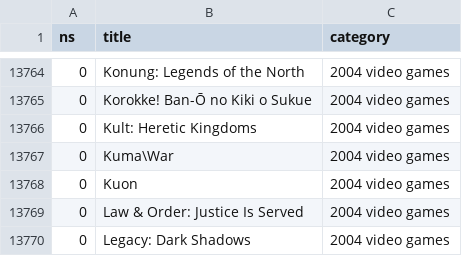
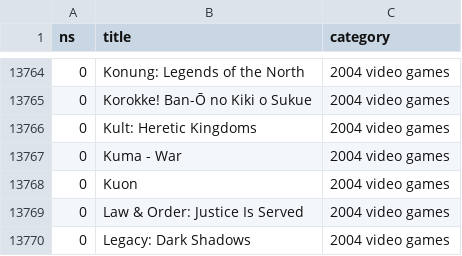
Before and after one commit to nsunami/VG-Scraper, a CSV file: videogameslist.csv, drawn as a sheet; only a part is shown, gaps mark what is left out; the diff covers the shown part only.

```diff
--- a/videogameslist.csv
+++ b/videogameslist.csv
@@ -13766,3 +13766,3 @@ ns,title,category
 0,Kult: Heretic Kingdoms,2004 video games
-0,Kuma\War,2004 video games
+0,Kuma - War,2004 video games
 0,Kuon,2004 video games
```
Also changed, not shown: 5 edited cells elsewhere in this file, 3 other files.
